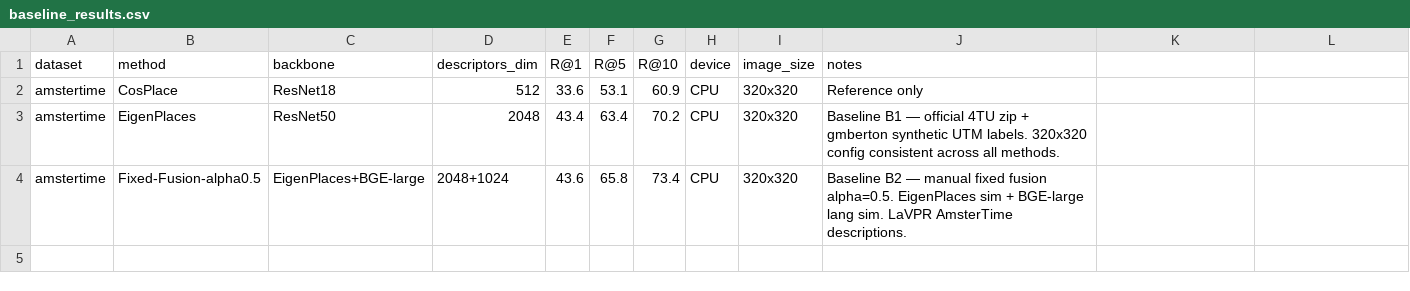
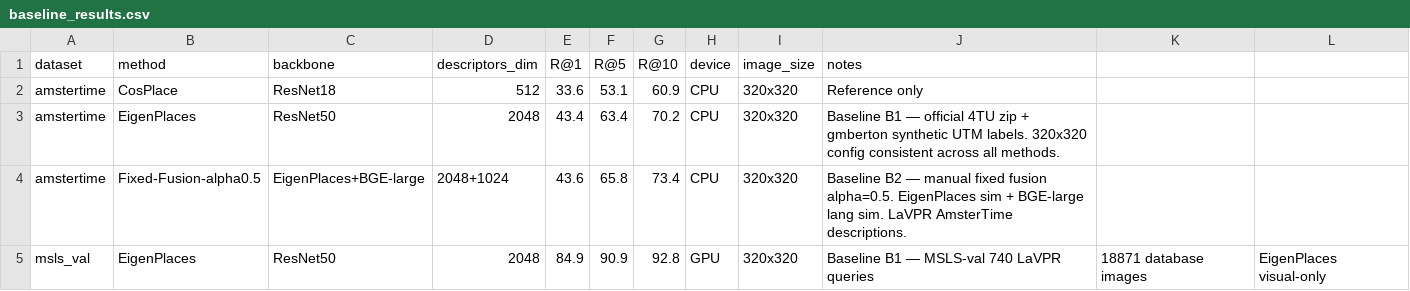
Before and after one commit to azuuuake/vpr-language-fusion, a CSV file: results/baseline_results.csv, drawn as a sheet; the diff names each change by its address in the sheet, - before the commit and + after, or states it on an @@ line.

Commit message:
Update baseline_results.csv

```diff
--- a/results/baseline_results.csv
+++ b/results/baseline_results.csv
+row 5: msls_val | EigenPlaces | ResNet50 | 2048 | 84.9 | 90.9 | 92.8 | GPU | 320x320 | Baseline B1 — MSLS-val 740 LaVPR queries | 18871 database images | EigenPlaces visual-only
```
